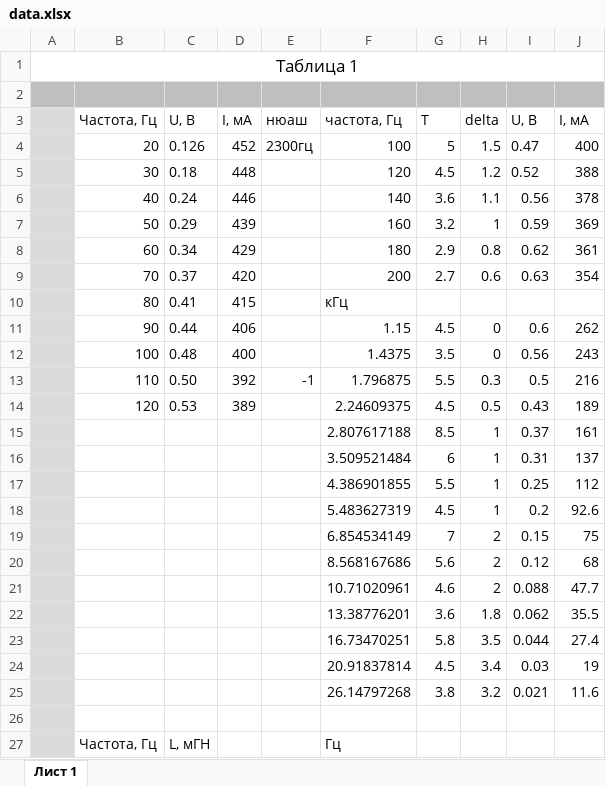
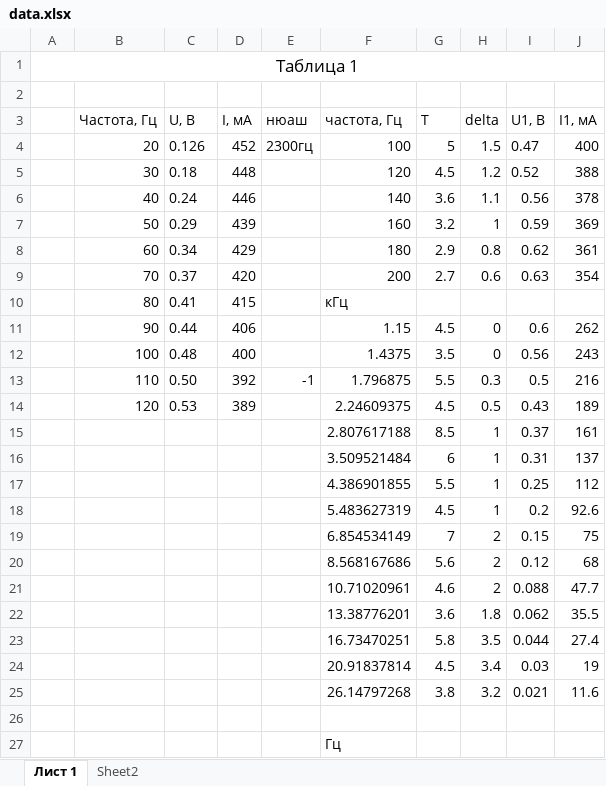
Before and after one commit to victorbaldin56/mipt-labs, an Excel workbook: 3.7.1/data.xlsx, sheet Лист 1, drawn as a sheet; only a part is shown; values as stored, in another font and other column widths than the file's, no borders; removed rows and columns are numbered as before the commit, all else as after; the diff covers the shown part only; the diff names each change by its address in the sheet, - before the commit and + after, or states it on an @@ line.

```diff
--- a/3.7.1/data.xlsx (sheet Лист 1)
+++ b/3.7.1/data.xlsx (sheet Лист 1)
+sheet tab: Sheet2
-A2:J2 fill: #BDC0BF
+A2:J2 fill: none
-A3:A26 fill: #DBDBDB
+A3:A26 fill: none
-I3: U, B
+I3: U1, B
-J3: I, мА
+J3: I1, мА
-row 27:  | Частота, Гц | L, мГН |  |  | Гц
+row 27:  |  |  |  |  | Гц
```
Also changed, not shown: 9 removed rows, 16 edited cells and cell formats elsewhere in this sheet, 3 other files.
